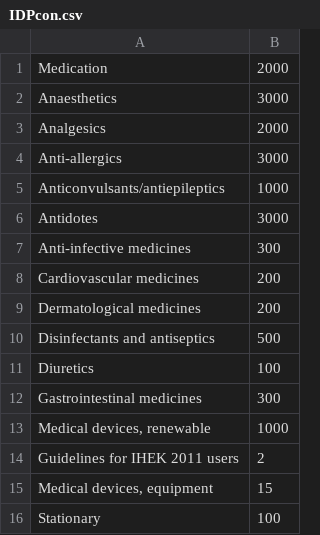
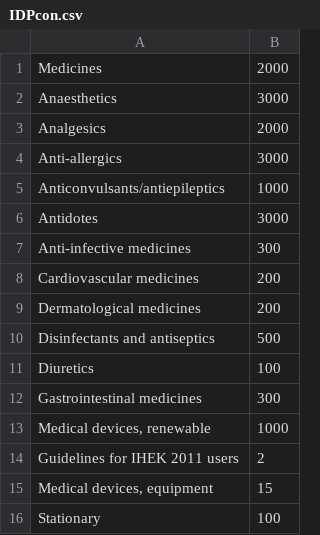
Before and after one commit to steelwolf180/SparkPY, a CSV file: IDPcon.csv, drawn as a sheet.

Commit message:
change code for the category list and also the IDP configure csv file

```diff
--- a/IDPcon.csv
+++ b/IDPcon.csv
@@ -1,2 +1,2 @@
-Medication,2000
+Medicines,2000
 Anaesthetics,3000
```
Also changed, not shown: 1 other file.
